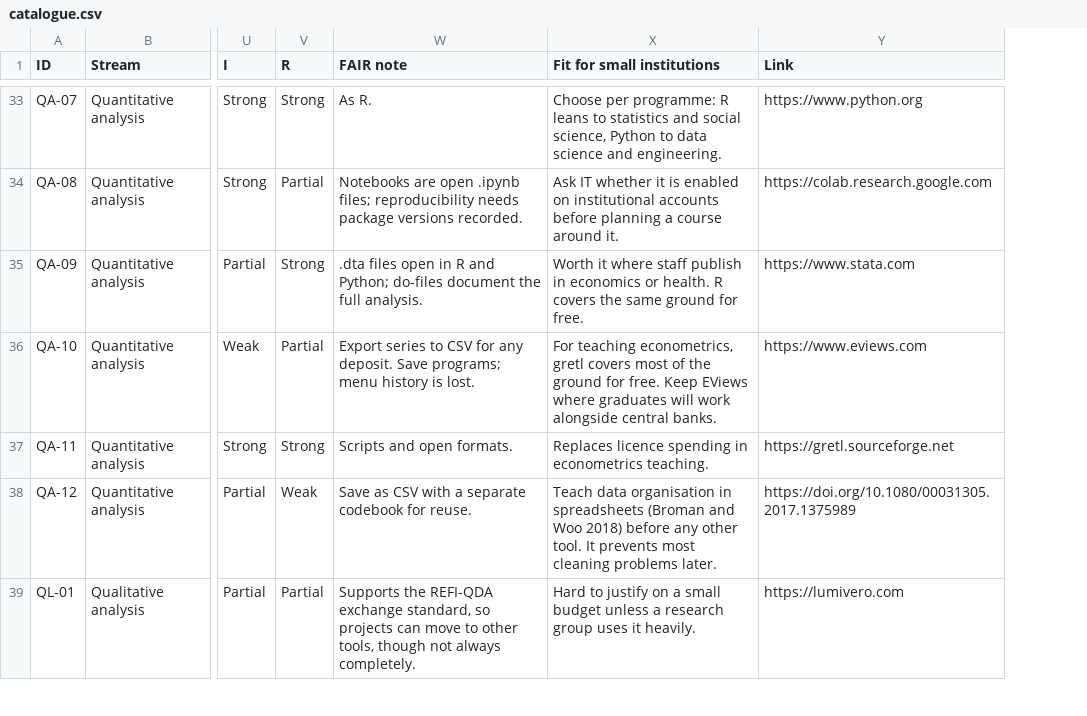
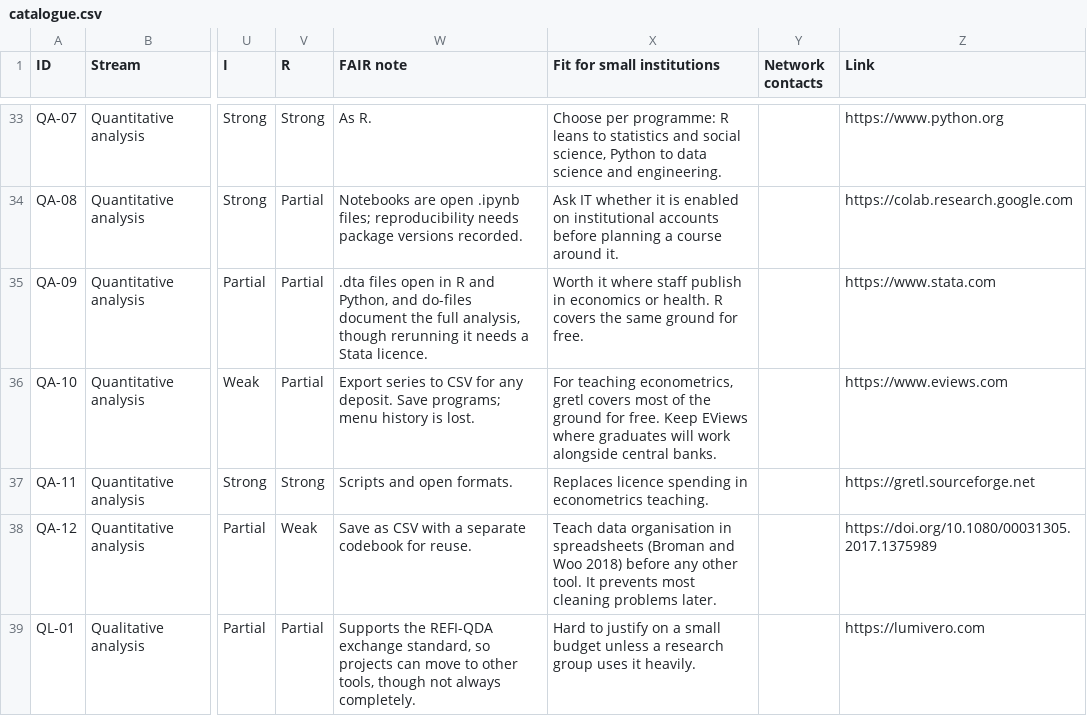
Before and after one commit to University-of-Aruba/dcdc.network, a CSV file: tools/data/catalogue.csv, drawn as a sheet; only a part is shown, gaps mark what is left out; the diff covers the shown part only; the diff names each change by its address in the sheet, - before the commit and + after, or states it on an @@ line.

```diff
--- a/tools/data/catalogue.csv
+++ b/tools/data/catalogue.csv
+column Y (Network contacts), empty
-V35 (R): Strong
+V35 (R): Partial
-W35 (FAIR note): …R and Python; do-files document the full analysis.
+W35 (FAIR note): …R and Python, and do-files document the full analysis, though rerunning it needs a Stata licence.
```
Also changed, not shown: 39 edited cells elsewhere in this file, 4 other files.
